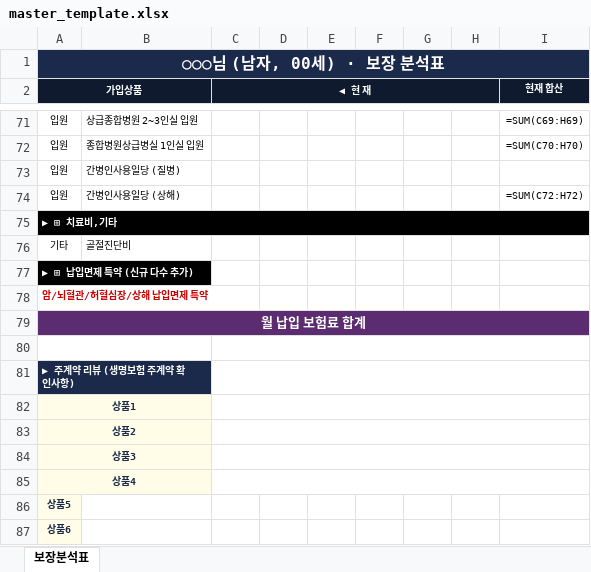
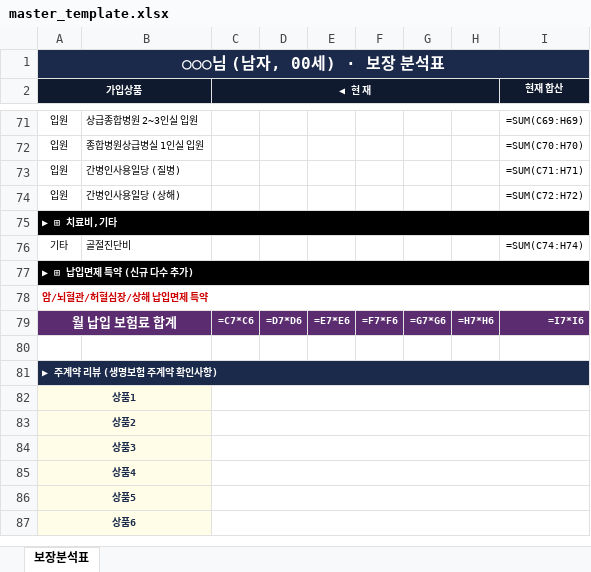
Before and after one commit to daecan110-cloud/FCPilot, an Excel workbook: templates/master_template.xlsx, sheet 보장분석표, drawn as a sheet; only a part is shown, gaps mark what is left out; values as stored, in another font and other column widths than the file's, no borders; formulas without a stored value are shown as written; removed rows and columns are numbered as before the commit, all else as after; the diff names each change by its address in the sheet, - before the commit and + after, or states it on an @@ line.

```diff
--- a/templates/master_template.xlsx (sheet 보장분석표)
+++ b/templates/master_template.xlsx (sheet 보장분석표)
-I73 (현재 합산): (empty)
+I73 (현재 합산): =SUM(C71:H71)
-I76 (현재 합산): (empty)
+I76 (현재 합산): =SUM(C74:H74)
-A77:B77 merged
+A77:I77 merged
+A78:I78 merged
-row 79: 월 납입 보험료 합계
+row 79: 월 납입 보험료 합계 |  | =C7*C6 | =D7*D6 | =E7*E6 | =F7*F6 | =G7*G6 | =H7*H6 | =I7*I6
-A80:B80 merged
-C80:I80 merged
-A81:B81 merged
+A81:I81 merged
-C81:I81 merged
+A86:B86 merged
+C86:I86 merged
+A87:B87 merged
+C87:I87 merged
```
Also changed, not shown: templates/master_template_12.xlsx.
